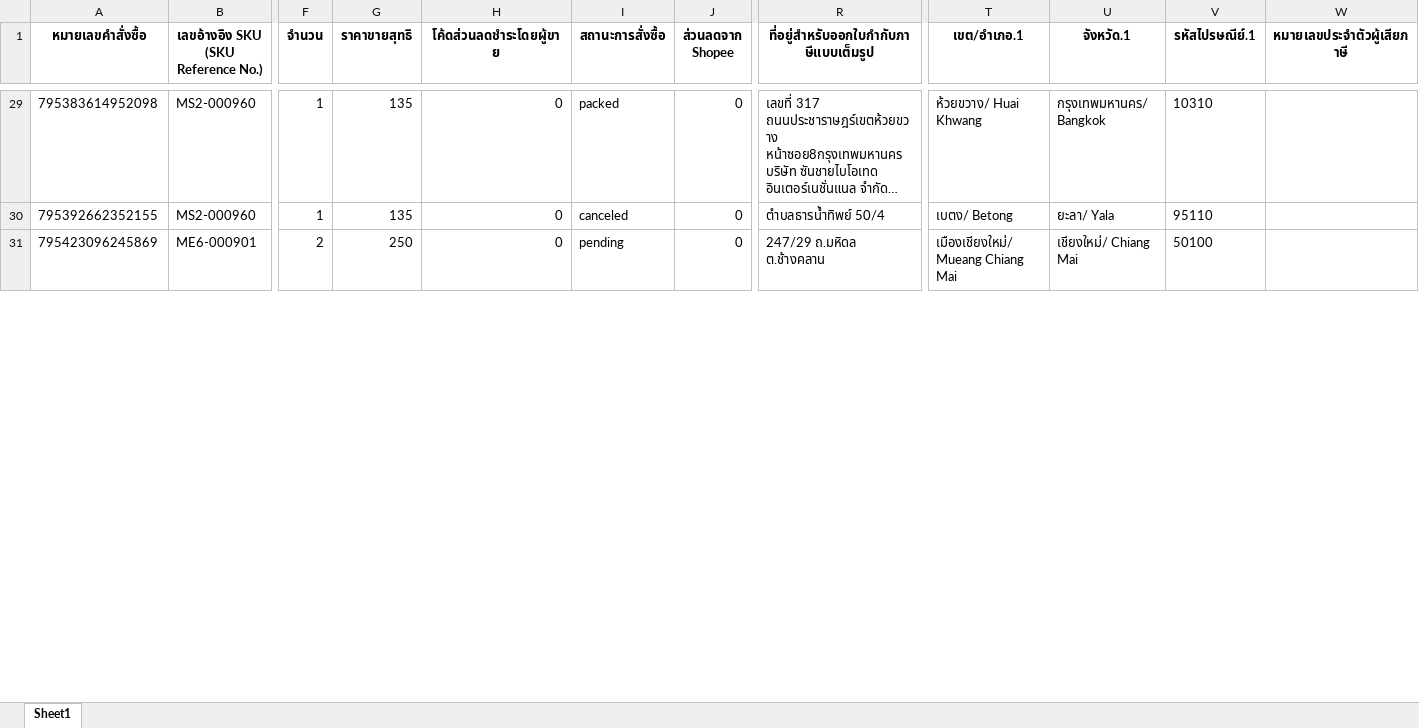
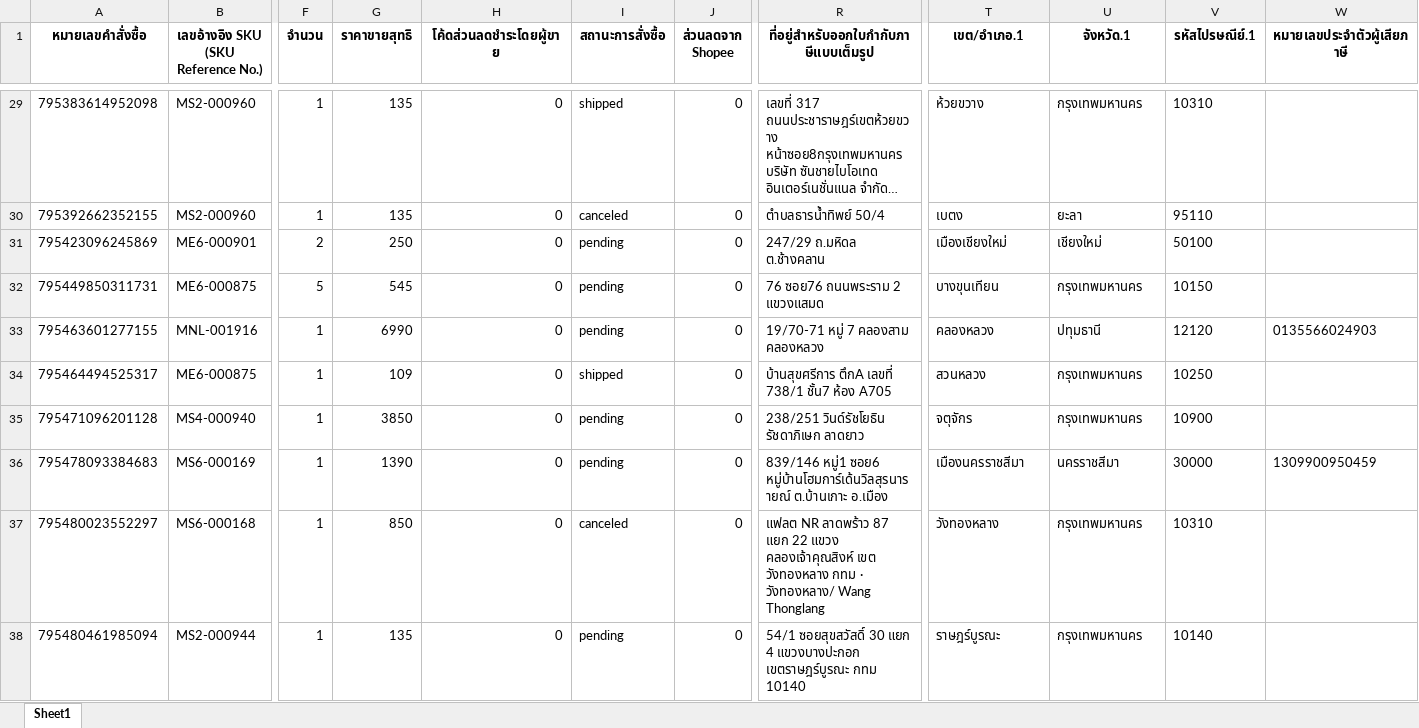
Before and after one commit to iHaveNoKnowledge/Python, an Excel workbook: output_test.xlsx, sheet Sheet1, drawn as a sheet; only a part is shown, gaps mark what is left out; long unchanged cells end in …; values as stored, in another font and other column widths than the file's, no borders; rows hold the shown columns only; the diff covers the shown part only; the diff names each change by its address in the sheet, - before the commit and + after, or states it on an @@ line.

```diff
--- a/output_test.xlsx (sheet Sheet1)
+++ b/output_test.xlsx (sheet Sheet1)
-I29 (สถานะการสั่งซื้อ): packed
+I29 (สถานะการสั่งซื้อ): shipped
-T29 (เขต/อำเภอ.1): ห้วยขวาง/ Huai Khwang
+T29 (เขต/อำเภอ.1): ห้วยขวาง
-U29 (จังหวัด.1): กรุงเทพมหานคร/ Bangkok
+U29 (จังหวัด.1): กรุงเทพมหานคร
-T30 (เขต/อำเภอ.1): เบตง/ Betong
+T30 (เขต/อำเภอ.1): เบตง
-U30 (จังหวัด.1): ยะลา/ Yala
+U30 (จังหวัด.1): ยะลา
-T31 (เขต/อำเภอ.1): เมืองเชียงใหม่/ Mueang Chiang Mai
+T31 (เขต/อำเภอ.1): เมืองเชียงใหม่
-U31 (จังหวัด.1): เชียงใหม่/ Chiang Mai
+U31 (จังหวัด.1): เชียงใหม่
+row 32: 795449850311731 | ME6-000875 | 5 | 545 | 0 | pending | 0 | 76 ซอย76 ถนนพระราม 2 แขวงแสมด | บางขุนเทียน | กรุงเทพมหานคร | 10150
+row 33: 795463601277155 | MNL-001916 | 1 | 6990 | 0 | pending | 0 | 19/70-71 หมู่ 7 คลองสาม คลองหลวง | คลองหลวง | ปทุมธานี | 12120 | 0135566024903
+row 34: 795464494525317 | ME6-000875 | 1 | 109 | 0 | shipped | 0 | บ้านสุขศรีการ ตึกA เลขที่ 738/1 ชั้น7 ห้อง A705 | สวนหลวง | กรุงเทพมหานคร | 10250
+row 35: 795471096201128 | MS4-000940 | 1 | 3850 | 0 | pending | 0 | 238/251 วินด์รัชโยธิน รัชดาภิเษก ลาดยาว | จตุจักร | กรุงเทพมหานคร | 10900
+row 36: 795478093384683 | MS6-000169 | 1 | 1390 | 0 | pending | 0 | 839/146 หมู่1 ซอย6 หมู่บ้านโฮมการ์เด้นวิลสุรนารายณ์ ต.บ้านเกาะ อ.เมือง | เมืองนครราชสีมา | นครราชสีมา | 30000 | 1309900950459
+row 37: 795480023552297 | MS6-000168 | 1 | 850 | 0 | canceled | 0 | แฟลต NR ลาดพร้าว 87 แยก 22 แขวง คลองเจ้าคุณสิงห์ เขต วังทองหลาง กทม · วังทองหลาง/ Wang Thonglang | วังทองหลาง | กรุงเทพมหานคร | 10310
+row 38: 795480461985094 | MS2-000944 | 1 | 135 | 0 | pending | 0 | 54/1 ซอยสุขสวัสดิ์ 30 แยก 4 แขวงบางปะกอก เขตราษฎร์บูรณะ กทม 10140 | ราษฎร์บูรณะ | กรุงเทพมหานคร | 10140
```
Also changed, not shown: 25 added rows and 160 edited cells elsewhere in this sheet, 4 other files.
